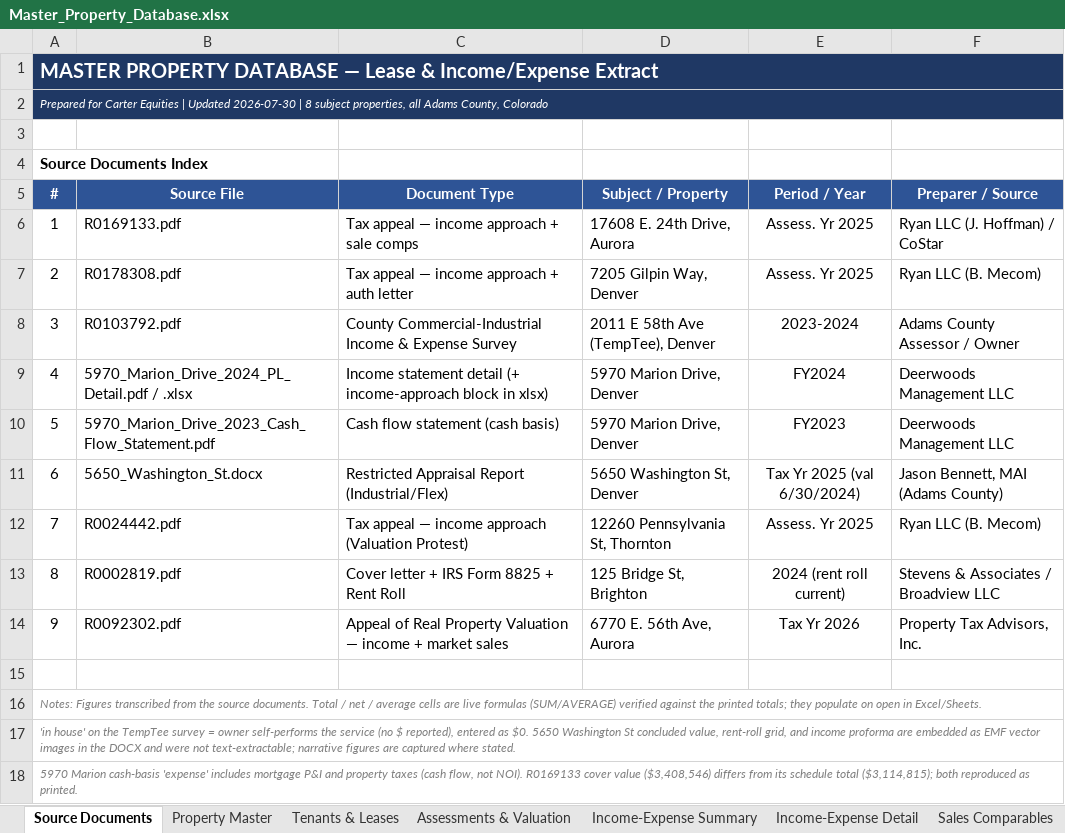
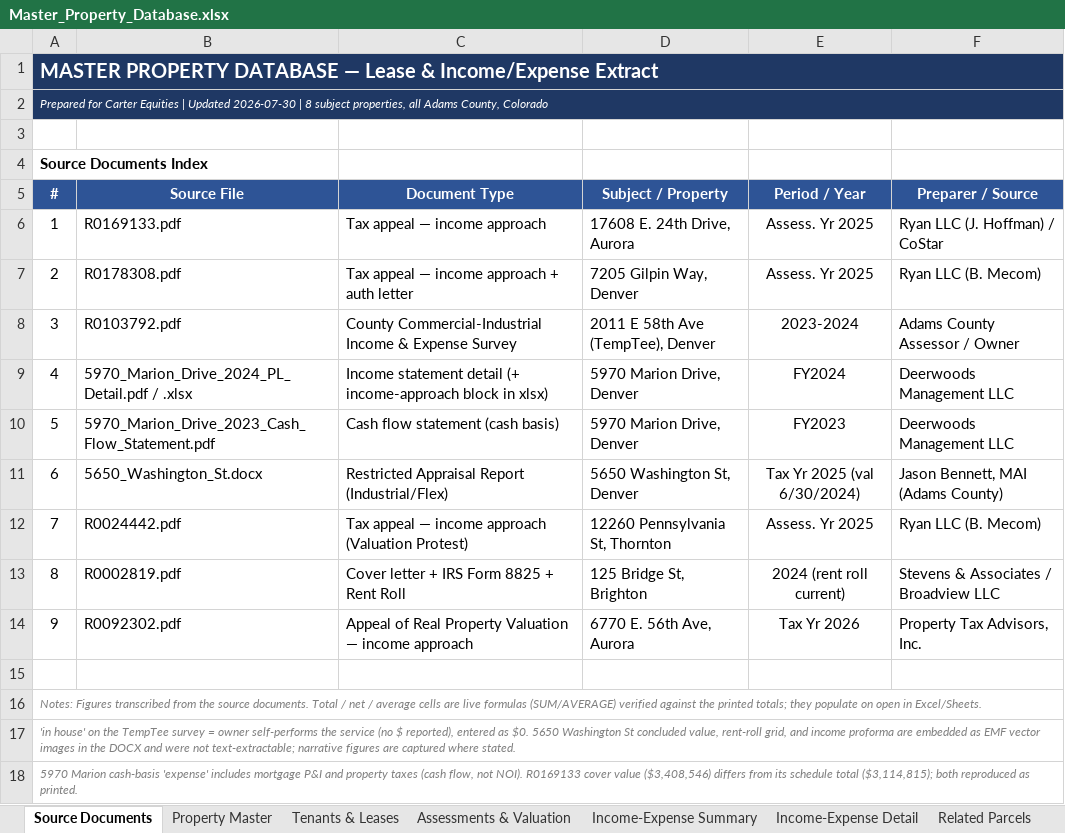
Before and after one commit to shaqnd/Expense-Lease-Extractor-, an Excel workbook: Master_Property_Database.xlsx, sheet Source Documents, drawn as a sheet; values as stored, in another font and other column widths than the file's, no borders; the diff names each change by its address in the sheet, - before the commit and + after, or states it on an @@ line.

```diff
--- a/Master_Property_Database.xlsx (sheet Source Documents)
+++ b/Master_Property_Database.xlsx (sheet Source Documents)
-sheet tab: Sales Comparables
-C6 (Document Type): Tax appeal — income approach + sale comps
+C6 (Document Type): Tax appeal — income approach
-C14 (Document Type): …— income + market sales
+C14 (Document Type): …— income approach
```
Also changed, not shown: 2 other files.
